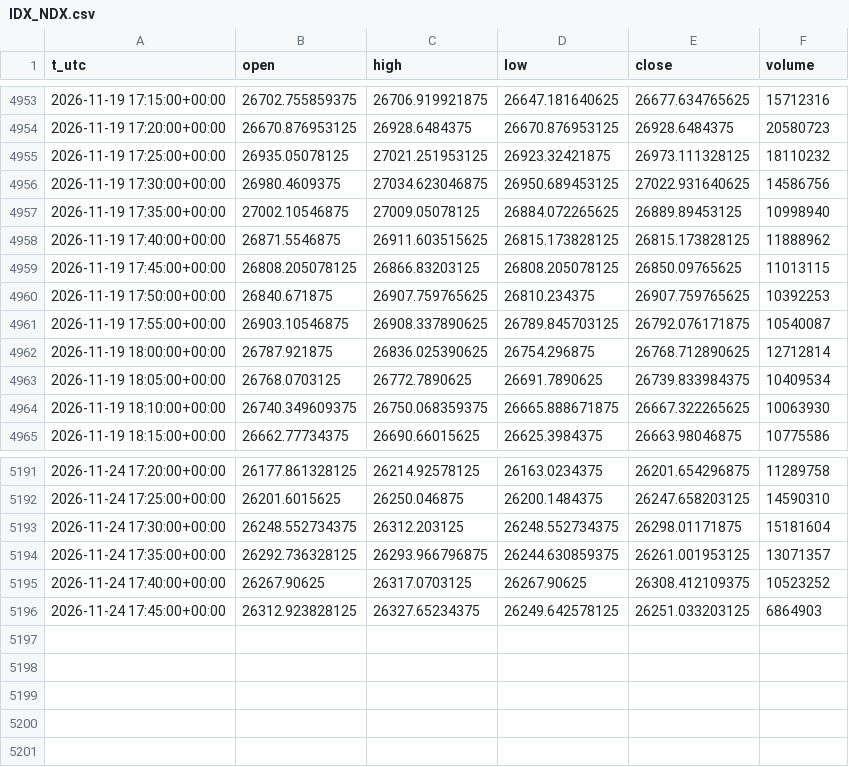
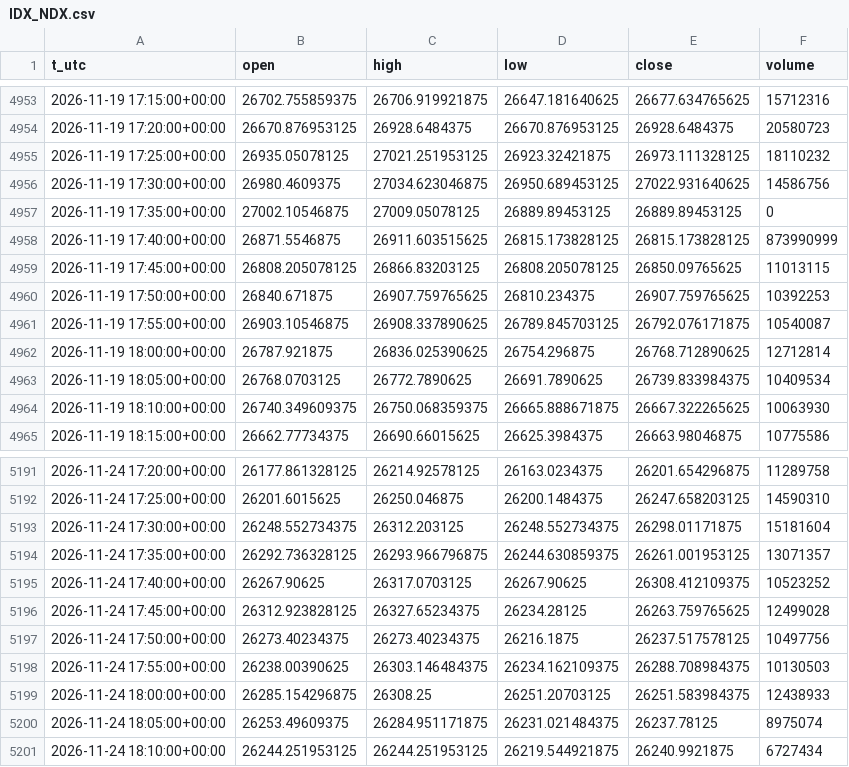
Before and after one commit to egedogann/piyasa-veri, a CSV file: data/m5/IDX_NDX.csv, drawn as a sheet; only a part is shown, gaps mark what is left out.

```diff
--- a/data/m5/IDX_NDX.csv
+++ b/data/m5/IDX_NDX.csv
@@ -4956,4 +4956,4 @@ t_utc,open,high,low,close,volume
 2026-11-19 17:30:00+00:00,26980.4609375,27034.623046875,26950.689453125,27022.931640625,14586756
-2026-11-19 17:35:00+00:00,27002.10546875,27009.05078125,26884.072265625,26889.89453125,10998940
-2026-11-19 17:40:00+00:00,26871.5546875,26911.603515625,26815.173828125,26815.173828125,11888962
+2026-11-19 17:35:00+00:00,27002.10546875,27009.05078125,26889.89453125,26889.89453125,0
+2026-11-19 17:40:00+00:00,26871.5546875,26911.603515625,26815.173828125,26815.173828125,873990999
 2026-11-19 17:45:00+00:00,26808.205078125,26866.83203125,26808.205078125,26850.09765625,11013115
@@ -5195,2 +5195,7 @@ t_utc,open,high,low,close,volume
 2026-11-24 17:40:00+00:00,26267.90625,26317.0703125,26267.90625,26308.412109375,10523252
-2026-11-24 17:45:00+00:00,26312.923828125,26327.65234375,26249.642578125,26251.033203125,6864903
+2026-11-24 17:45:00+00:00,26312.923828125,26327.65234375,26234.28125,26263.759765625,12499028
+2026-11-24 17:50:00+00:00,26273.40234375,26273.40234375,26216.1875,26237.517578125,10497756
+2026-11-24 17:55:00+00:00,26238.00390625,26303.146484375,26234.162109375,26288.708984375,10130503
+2026-11-24 18:00:00+00:00,26285.154296875,26308.25,26251.20703125,26251.583984375,12438933
+2026-11-24 18:05:00+00:00,26253.49609375,26284.951171875,26231.021484375,26237.78125,8975074
+2026-11-24 18:10:00+00:00,26244.251953125,26244.251953125,26219.544921875,26240.9921875,6727434
```
Also changed, not shown: data/d1/BTC_USD.csv, data/d1/GLD.csv, 37 other files.
